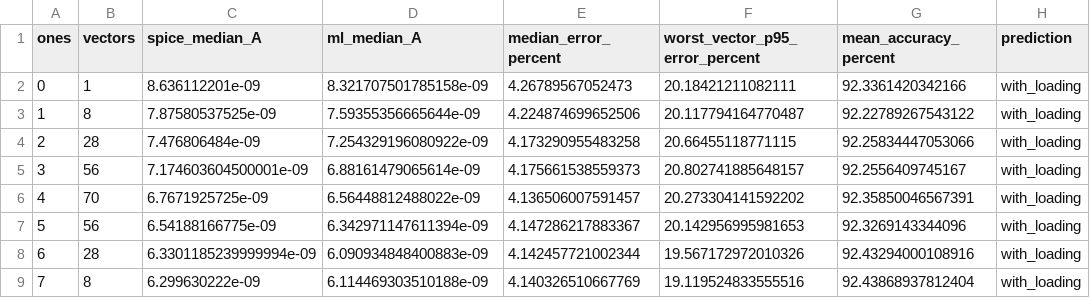
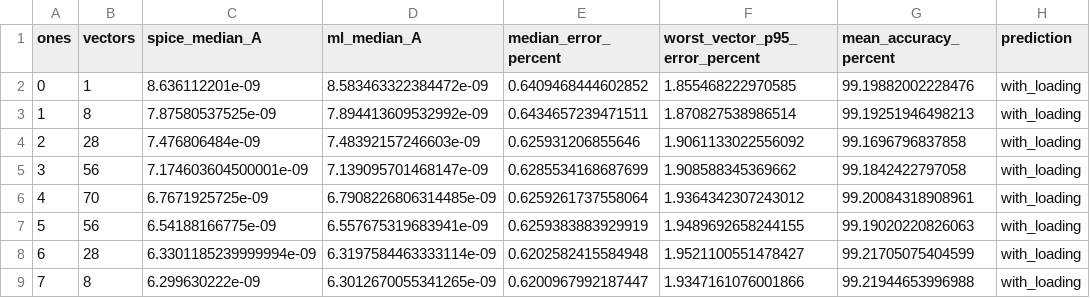
Before and after one commit to Pavani1256/DVD_ML_Project, a CSV file: results/circuit_validation/circuit_metrics_by_ones.csv, drawn as a sheet; only a part is shown; the diff covers the shown part only.

```diff
--- a/results/circuit_validation/circuit_metrics_by_ones.csv
+++ b/results/circuit_validation/circuit_metrics_by_ones.csv
@@ -1,9 +1,9 @@
 ones,vectors,spice_median_A,ml_median_A,median_error_percent,worst_vector_p95_error_percent,mean_accuracy_percent,prediction
-0,1,8.636112201e-09,8.321707501785158e-09,4.26789567052473,20.18421211082111,92.3361420342166,with_loading
-1,8,7.87580537525e-09,7.59355356665644e-09,4.224874699652506,20.117794164770487,92.22789267543122,with_loading
-2,28,7.476806484e-09,7.254329196080922e-09,4.173290955483258,20.66455118771115,92.25834447053066,with_loading
-3,56,7.174603604500001e-09,6.88161479065614e-09,4.175661538559373,20.802741885648157,92.2556409745167,with_loading
-4,70,6.7671925725e-09,6.56448812488022e-09,4.136506007591457,20.273304141592202,92.35850046567391,with_loading
-5,56,6.54188166775e-09,6.342971147611394e-09,4.147286217883367,20.142956995981653,92.3269143344096,with_loading
-6,28,6.3301185239999994e-09,6.090934848400883e-09,4.142457721002344,19.567172972010326,92.43294000108916,with_loading
-7,8,6.299630222e-09,6.114469303510188e-09,4.140326510667769,19.119524833555516,92.43868937812404,with_loading
+0,1,8.636112201e-09,8.583463322384472e-09,0.6409468444602852,1.855468222970585,99.19882002228476,with_loading
+1,8,7.87580537525e-09,7.894413609532992e-09,0.6434657239471511,1.870827538986514,99.19251946498213,with_loading
+2,28,7.476806484e-09,7.48392157246603e-09,0.625931206855646,1.9061133022556092,99.1696796837858,with_loading
+3,56,7.174603604500001e-09,7.139095701468147e-09,0.6285534168687699,1.908588345369662,99.1842422797058,with_loading
+4,70,6.7671925725e-09,6.7908226806314485e-09,0.6259261737558064,1.9364342307243012,99.20084318908961,with_loading
+5,56,6.54188166775e-09,6.557675319683941e-09,0.6259383883929919,1.9489692658244155,99.19020220826063,with_loading
+6,28,6.3301185239999994e-09,6.3197584463333114e-09,0.6202582415584948,1.9521100551478427,99.21705075404599,with_loading
+7,8,6.299630222e-09,6.3012670055341265e-09,0.6200967992187447,1.9347161076001866,99.21944653996988,with_loading
```
Also changed, not shown: 40 edited cells elsewhere in this file, results/circuit_validation/circuit_metrics_per_vector_plain_sum.csv, results/circuit_validation/circuit_metrics_per_vector_with_loading.csv, 7 other files.
